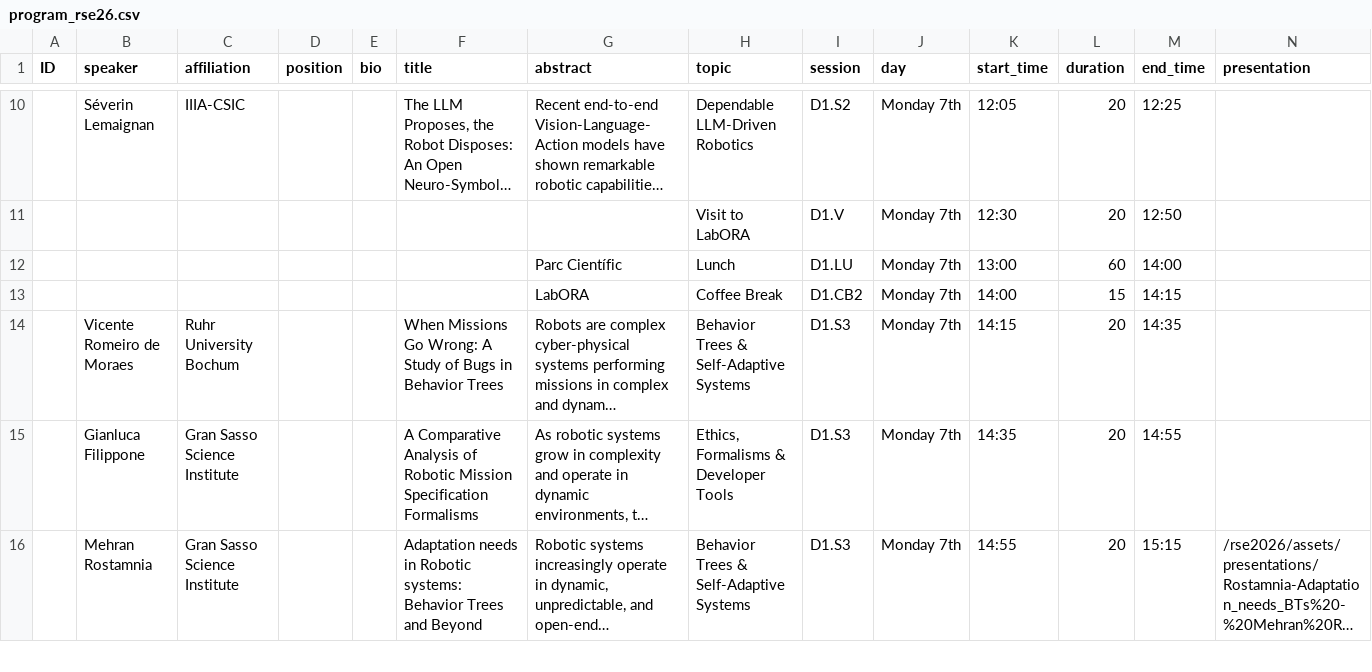
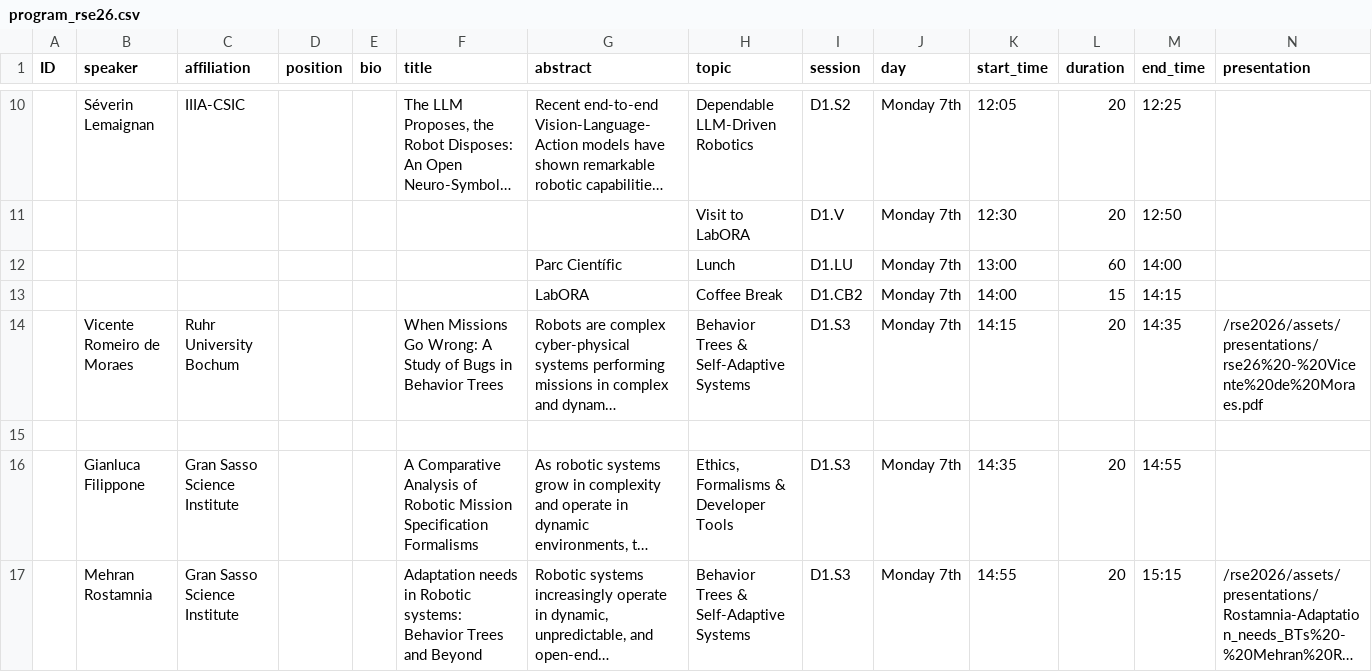
Before and after one commit to rsemeeting/rse2026, a CSV file: _data/program/program_rse26.csv, drawn as a sheet; only a part is shown, gaps mark what is left out; long unchanged cells end in …; the diff names each change by its address in the sheet, - before the commit and + after, or states it on an @@ line.

Commit message:
Added newly updated presentation.

```diff
--- a/_data/program/program_rse26.csv
+++ b/_data/program/program_rse26.csv
-N14 (presentation): (empty)
+N14 (presentation): /rse2026/assets/presentations/rse26%20-%20Vicente%20de%20Moraes.pdf
+row 15: (empty)
```
Also changed, not shown: 1 other file.
